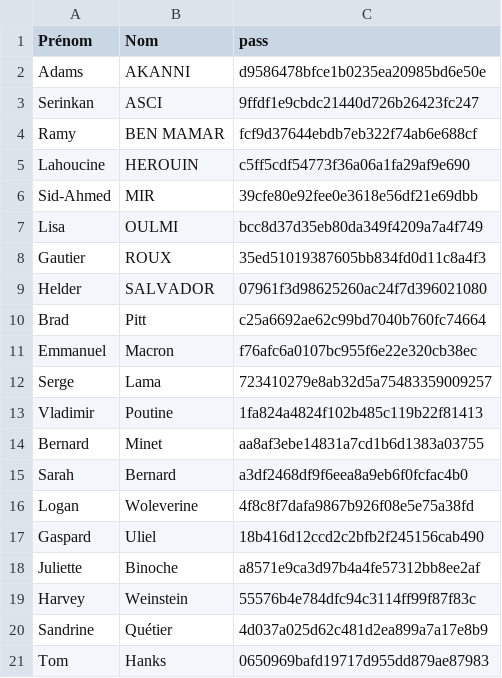
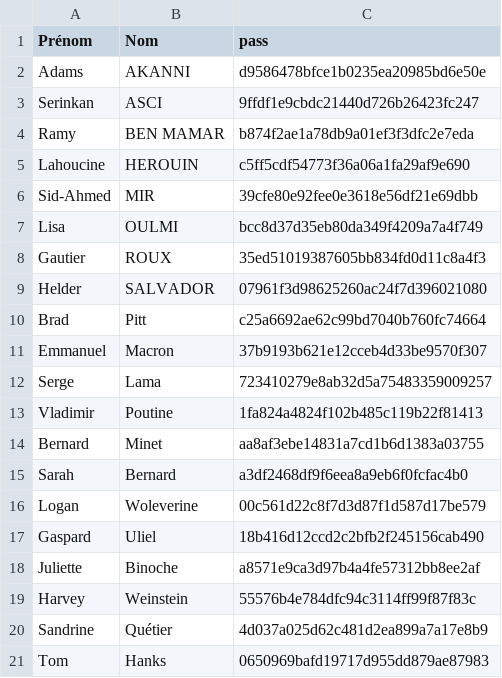
Before and after one commit to Shreyans-01/Ripper-John, a CSV file: list_names.csv, drawn as a sheet.

```diff
--- a/list_names.csv
+++ b/list_names.csv
@@ -3,3 +3,3 @@ Adams;AKANNI;d9586478bfce1b0235ea20985bd6e50e
 Serinkan;ASCI;9ffdf1e9cbdc21440d726b26423fc247
-Ramy;BEN MAMAR;fcf9d37644ebdb7eb322f74ab6e688cf
+Ramy;BEN MAMAR;b874f2ae1a78db9a01ef3f3dfc2e7eda
 Lahoucine;HEROUIN;c5ff5cdf54773f36a06a1fa29af9e690
@@ -10,3 +10,3 @@ Helder;SALVADOR;07961f3d98625260ac24f7d396021080
 Brad;Pitt;c25a6692ae62c99bd7040b760fc74664
-Emmanuel;Macron;f76afc6a0107bc955f6e22e320cb38ec
+Emmanuel;Macron;37b9193b621e12cceb4d33be9570f307
 Serge;Lama;723410279e8ab32d5a75483359009257
@@ -15,3 +15,3 @@ Bernard;Minet;aa8af3ebe14831a7cd1b6d1383a03755
 Sarah;Bernard;a3df2468df9f6eea8a9eb6f0fcfac4b0
-Logan;Woleverine;4f8c8f7dafa9867b926f08e5e75a38fd
+Logan;Woleverine;00c561d22c8f7d3d87f1d587d17be579
 Gaspard;Uliel;18b416d12ccd2c2bfb2f245156cab490
```
Also changed, not shown: 4 other files.
